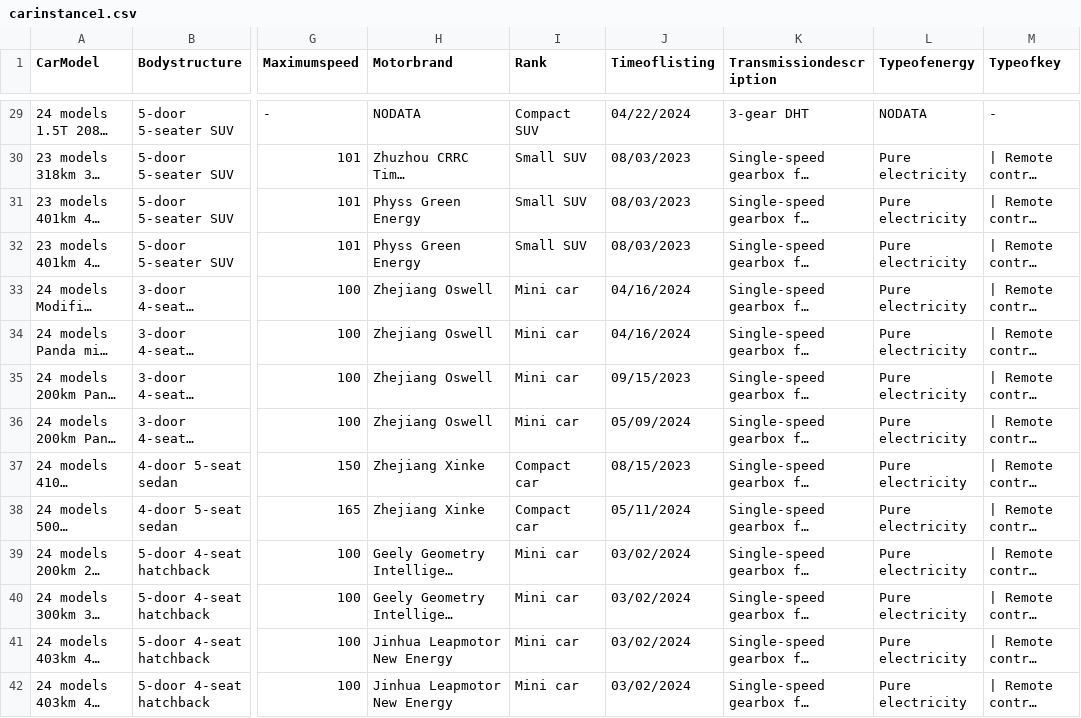
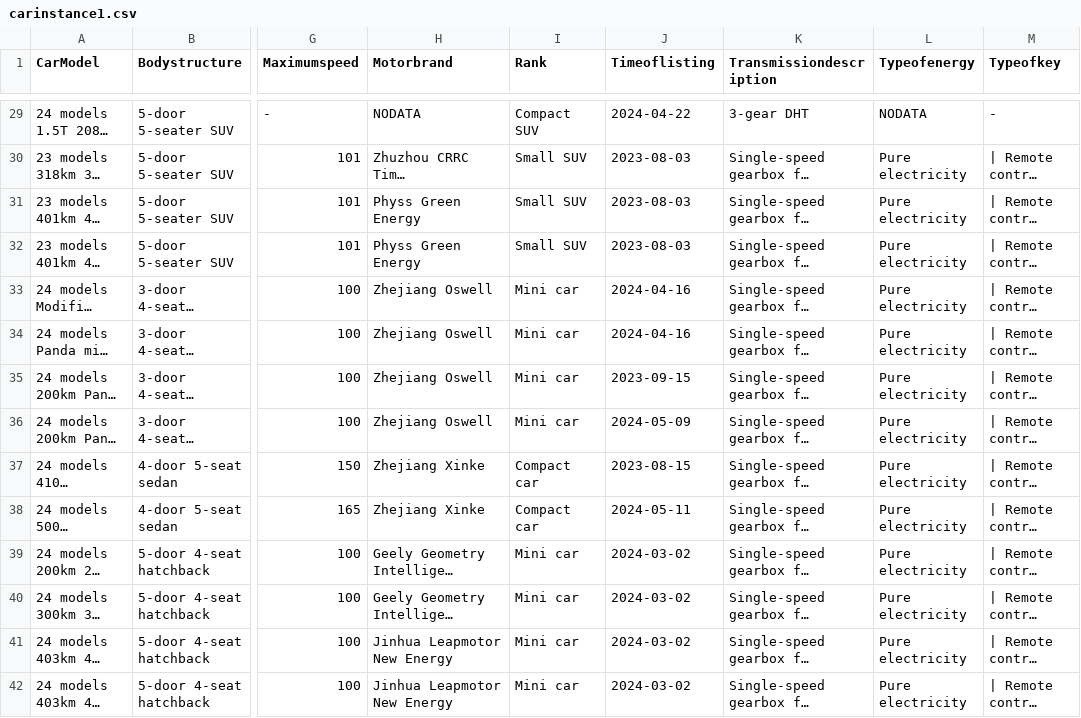
Before and after one commit to ericaime/carbusiness, a CSV file: carinstance1.csv, drawn as a sheet; only a part is shown, gaps mark what is left out; long unchanged cells end in …; the diff covers the shown part only; the diff names each change by its address in the sheet, - before the commit and + after, or states it on an @@ line.

```diff
--- a/carinstance1.csv
+++ b/carinstance1.csv
-J29 (Timeoflisting): 04/22/2024
+J29 (Timeoflisting): 2024-04-22
-J30:J32 (Timeoflisting): 08/03/2023
+J30:J32 (Timeoflisting): 2023-08-03
-J33:J34 (Timeoflisting): 04/16/2024
+J33:J34 (Timeoflisting): 2024-04-16
-J35 (Timeoflisting): 09/15/2023
+J35 (Timeoflisting): 2023-09-15
-J36 (Timeoflisting): 05/09/2024
+J36 (Timeoflisting): 2024-05-09
-J37 (Timeoflisting): 08/15/2023
+J37 (Timeoflisting): 2023-08-15
-J38 (Timeoflisting): 05/11/2024
+J38 (Timeoflisting): 2024-05-11
-J39:J42 (Timeoflisting): 03/02/2024
+J39:J42 (Timeoflisting): 2024-03-02
```
Also changed, not shown: 58 edited cells elsewhere in this file.
